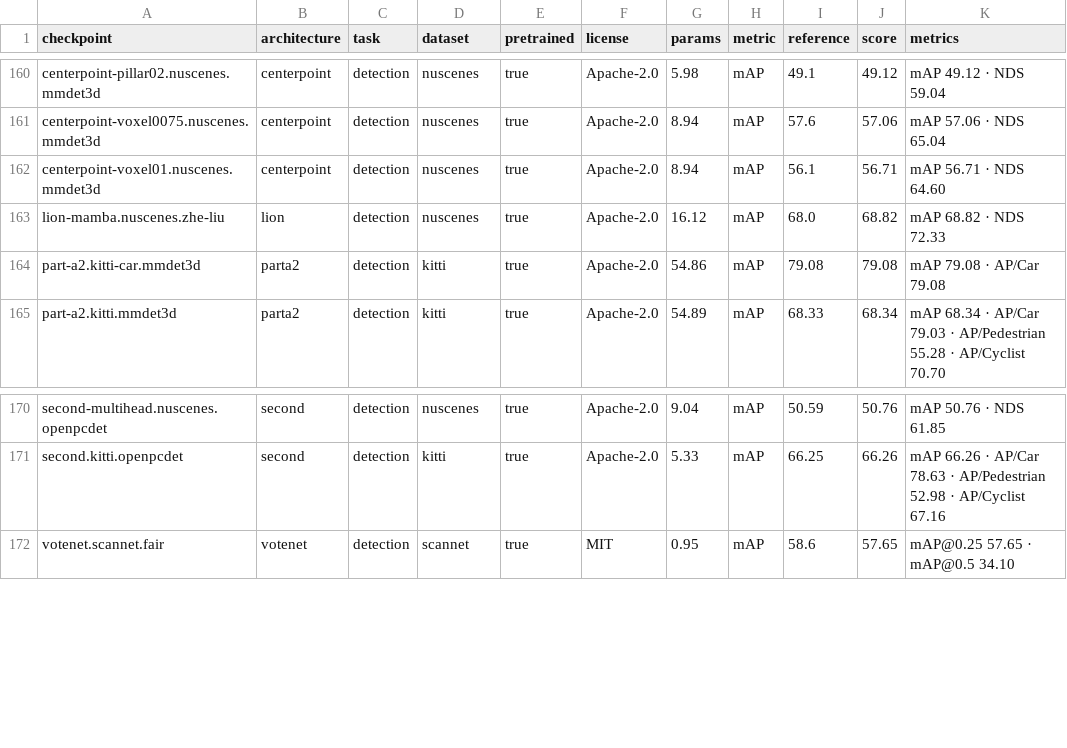
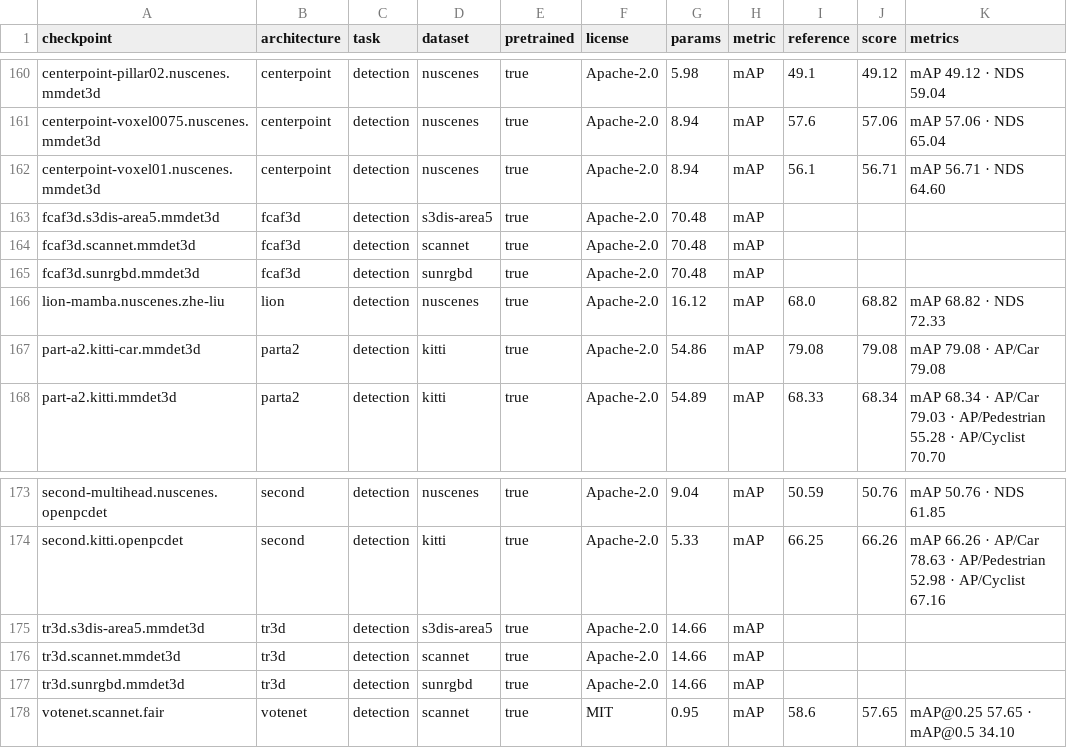
Before and after one commit to arthurdjn/pytorch-pointcloud, a CSV file: docs/data/models.csv, drawn as a sheet; only a part is shown, gaps mark what is left out; the diff names each change by its address in the sheet, - before the commit and + after, or states it on an @@ line.

Commit message:
feat: port fcaf3d and tr3d to spconv with their losses

```diff
--- a/docs/data/models.csv
+++ b/docs/data/models.csv
+row 163: fcaf3d.s3dis-area5.mmdet3d | fcaf3d | detection | s3dis-area5 | true | Apache-2.0 | 70.48 | mAP
+row 164: fcaf3d.scannet.mmdet3d | fcaf3d | detection | scannet | true | Apache-2.0 | 70.48 | mAP
+row 165: fcaf3d.sunrgbd.mmdet3d | fcaf3d | detection | sunrgbd | true | Apache-2.0 | 70.48 | mAP
+row 175: tr3d.s3dis-area5.mmdet3d | tr3d | detection | s3dis-area5 | true | Apache-2.0 | 14.66 | mAP
+row 176: tr3d.scannet.mmdet3d | tr3d | detection | scannet | true | Apache-2.0 | 14.66 | mAP
+row 177: tr3d.sunrgbd.mmdet3d | tr3d | detection | sunrgbd | true | Apache-2.0 | 14.66 | mAP
```
Also changed, not shown: 46 other files.
